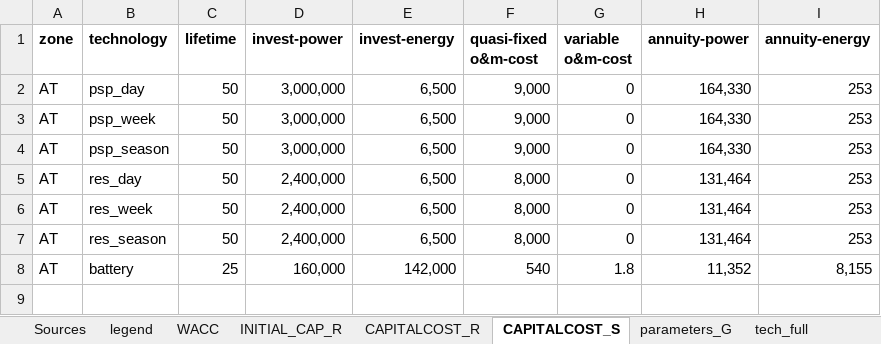
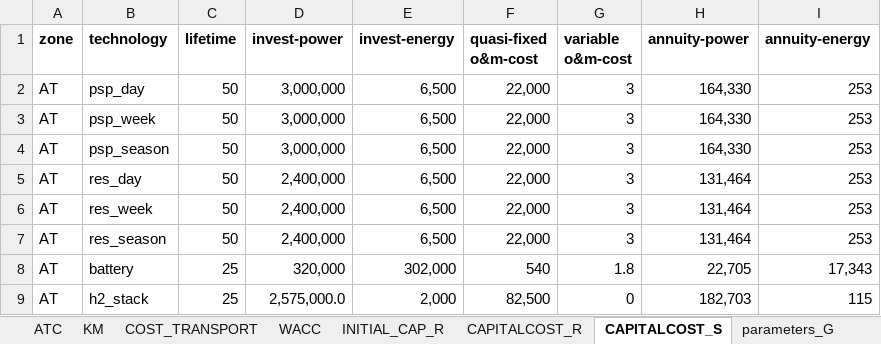
Before and after one commit to inwe-boku/medea, an Excel workbook: data/processed/data_static.xlsx, sheet CAPITALCOST_S, drawn as a sheet; values as stored, in another font and other column widths than the file's, no borders; the diff names each change by its address in the sheet, - before the commit and + after, or states it on an @@ line.

```diff
--- a/data/processed/data_static.xlsx (sheet CAPITALCOST_S)
+++ b/data/processed/data_static.xlsx (sheet CAPITALCOST_S)
-F2:F4 (quasi-fixed o&m-cost): 9,000
+F2:F4 (quasi-fixed o&m-cost): 22,000
-G2:G7 (variable o&m-cost): 0
+G2:G7 (variable o&m-cost): 3
-F5:F7 (quasi-fixed o&m-cost): 8,000
+F5:F7 (quasi-fixed o&m-cost): 22,000
-D8 (invest-power): 160,000
+D8 (invest-power): 320,000
-E8 (invest-energy): 142,000
+E8 (invest-energy): 302,000
-H8 (annuity-power): 11,352
+H8 (annuity-power): 22,705
-I8 (annuity-energy): 8,155
+I8 (annuity-energy): 17,343
+row 9: AT | h2_stack | 25 | 2,575,000.0 | 2,000 | 82,500 | 0 | 182,703 | 115
```
Also changed, not shown: sheet CAPITALCOST_R, sheet FEASIBLE_INPUT-OUTPUT, sheet Sources, other sheet tabs, formulas that keep their value, 3 other files.
